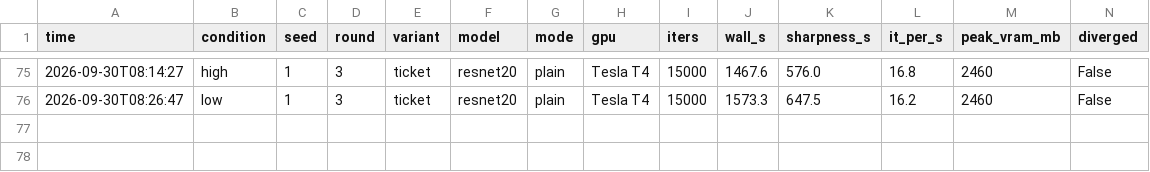
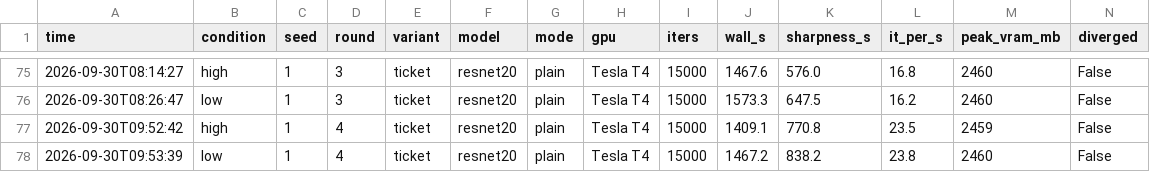
Before and after one commit to kneat2448/LTH-ML-final, a CSV file: results/compute_log.csv, drawn as a sheet; only a part is shown, gaps mark what is left out; the diff names each change by its address in the sheet, - before the commit and + after, or states it on an @@ line.

```diff
--- a/results/compute_log.csv
+++ b/results/compute_log.csv
+row 77: 2026-09-30T09:52:42 | high | 1 | 4 | ticket | resnet20 | plain | Tesla T4 | 15000 | 1409.1 | 770.8 | 23.5 | 2459 | False
+row 78: 2026-09-30T09:53:39 | low | 1 | 4 | ticket | resnet20 | plain | Tesla T4 | 15000 | 1467.2 | 838.2 | 23.8 | 2460 | False
```
Also changed, not shown: 3 other files.
